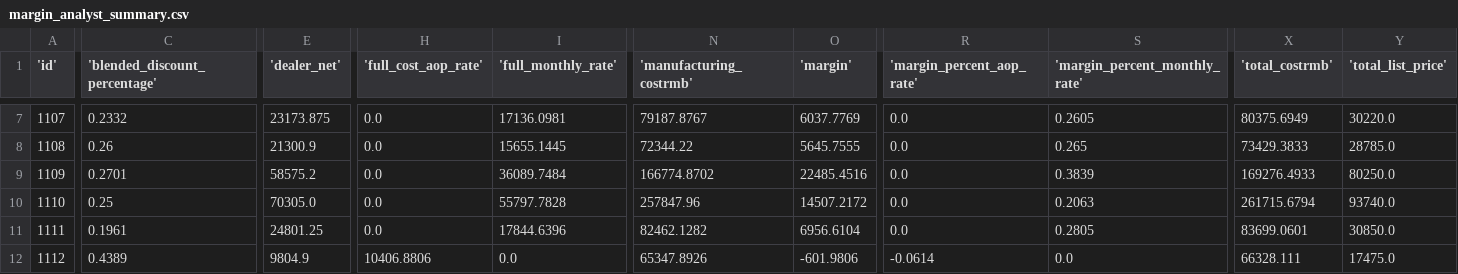
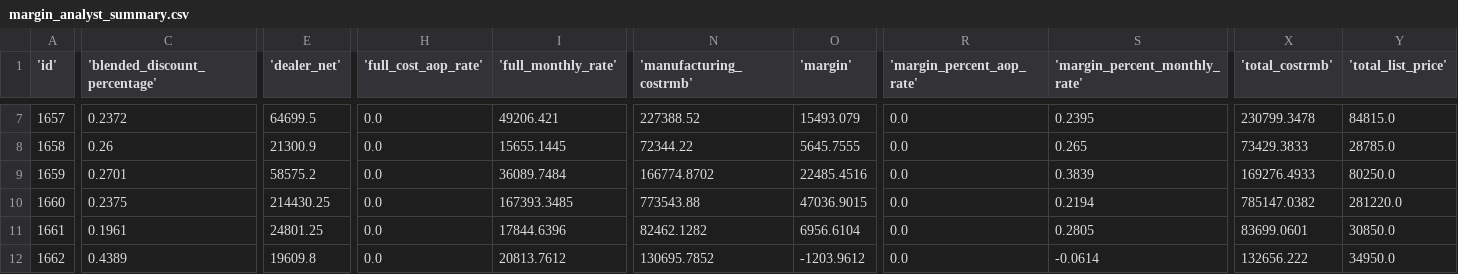
Before and after one commit to gianglqs/test-github-action, a CSV file: src/main/resources/db/database/margin_analyst_summary.csv, drawn as a sheet; only a part is shown, gaps mark what is left out; the diff covers the shown part only; the diff names each change by its address in the sheet, - before the commit and + after, or states it on an @@ line.

```diff
--- a/src/main/resources/db/database/margin_analyst_summary.csv
+++ b/src/main/resources/db/database/margin_analyst_summary.csv
-A7 ('id'): 1107
+A7 ('id'): 1657
-C7 ('blended_discount_percentage'): 0.2332
+C7 ('blended_discount_percentage'): 0.2372
-E7 ('dealer_net'): 23173.875
+E7 ('dealer_net'): 64699.5
-I7 ('full_monthly_rate'): 17136.0981
+I7 ('full_monthly_rate'): 49206.421
-N7 ('manufacturing_costrmb'): 79187.8767
+N7 ('manufacturing_costrmb'): 227388.52
-O7 ('margin'): 6037.7769
+O7 ('margin'): 15493.079
-S7 ('margin_percent_monthly_rate'): 0.2605
+S7 ('margin_percent_monthly_rate'): 0.2395
-X7 ('total_costrmb'): 80375.6949
+X7 ('total_costrmb'): 230799.3478
-Y7 ('total_list_price'): 30220.0
+Y7 ('total_list_price'): 84815.0
-A8 ('id'): 1108
+A8 ('id'): 1658
-A9 ('id'): 1109
+A9 ('id'): 1659
-A10 ('id'): 1110
+A10 ('id'): 1660
-C10 ('blended_discount_percentage'): 0.25
+C10 ('blended_discount_percentage'): 0.2375
-E10 ('dealer_net'): 70305.0
+E10 ('dealer_net'): 214430.25
-I10 ('full_monthly_rate'): 55797.7828
+I10 ('full_monthly_rate'): 167393.3485
-N10 ('manufacturing_costrmb'): 257847.96
+N10 ('manufacturing_costrmb'): 773543.88
-O10 ('margin'): 14507.2172
+O10 ('margin'): 47036.9015
-S10 ('margin_percent_monthly_rate'): 0.2063
+S10 ('margin_percent_monthly_rate'): 0.2194
-X10 ('total_costrmb'): 261715.6794
+X10 ('total_costrmb'): 785147.0382
-Y10 ('total_list_price'): 93740.0
+Y10 ('total_list_price'): 281220.0
-A11 ('id'): 1111
+A11 ('id'): 1661
-A12 ('id'): 1112
+A12 ('id'): 1662
-E12 ('dealer_net'): 9804.9
+E12 ('dealer_net'): 19609.8
-H12 ('full_cost_aop_rate'): 10406.8806
+H12 ('full_cost_aop_rate'): 0.0
-I12 ('full_monthly_rate'): 0.0
+I12 ('full_monthly_rate'): 20813.7612
-N12 ('manufacturing_costrmb'): 65347.8926
+N12 ('manufacturing_costrmb'): 130695.7852
-O12 ('margin'): -601.9806
+O12 ('margin'): -1203.9612
-R12 ('margin_percent_aop_rate'): -0.0614
+R12 ('margin_percent_aop_rate'): 0.0
-S12 ('margin_percent_monthly_rate'): 0.0
+S12 ('margin_percent_monthly_rate'): -0.0614
-X12 ('total_costrmb'): 66328.111
+X12 ('total_costrmb'): 132656.222
-Y12 ('total_list_price'): 17475.0
+Y12 ('total_list_price'): 34950.0
```
Also changed, not shown: 96 edited cells elsewhere in this file, 4 other files.
